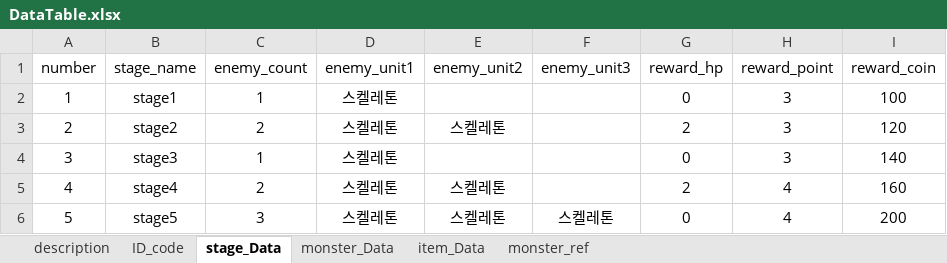
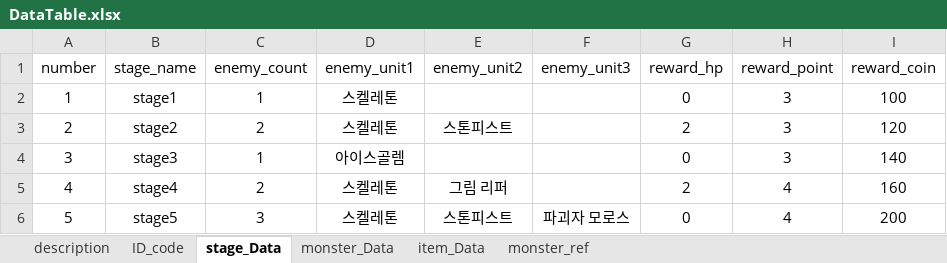
Before and after one commit to kmk5844/DarkDice, an Excel workbook: DarkDice/Assets/Scritable/Excel/DataTable.xlsx, sheet stage_Data, drawn as a sheet; only a part is shown; values as stored, in another font and other column widths than the file's, no borders; table styles not drawn; the diff names each change by its address in the sheet, - before the commit and + after, or states it on an @@ line.

```diff
--- a/DarkDice/Assets/Scritable/Excel/DataTable.xlsx (sheet stage_Data)
+++ b/DarkDice/Assets/Scritable/Excel/DataTable.xlsx (sheet stage_Data)
-E3 (enemy_unit2): 스켈레톤
+E3 (enemy_unit2): 스톤피스트
-D4 (enemy_unit1): 스켈레톤
+D4 (enemy_unit1): 아이스골렘
-E5 (enemy_unit2): 스켈레톤
+E5 (enemy_unit2): 그림 리퍼
-E6 (enemy_unit2): 스켈레톤
+E6 (enemy_unit2): 스톤피스트
-F6 (enemy_unit3): 스켈레톤
+F6 (enemy_unit3): 파괴자 모로스
```
Also changed, not shown: sheet monster_ref, sheet monster_Data, 24 other files.
